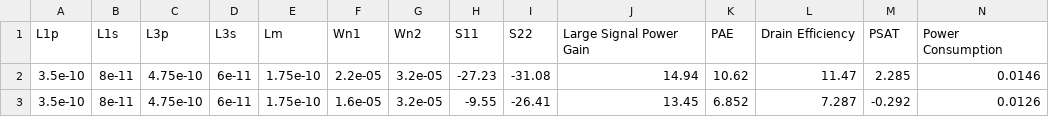
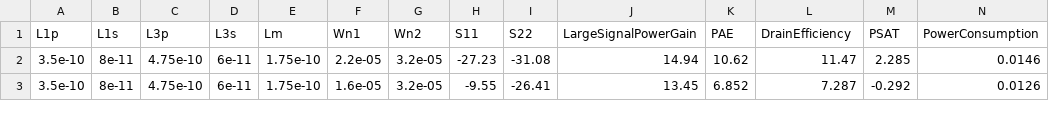
Before and after one commit to jokr3772/AICircuit, a CSV file: Dataset/PA/PA.csv, drawn as a sheet; only a part is shown.

```diff
--- a/Dataset/PA/PA.csv
+++ b/Dataset/PA/PA.csv
@@ -1,2 +1,2 @@
-L1p,L1s,L3p,L3s,Lm,Wn1,Wn2,S11,S22,Large Signal Power Gain,PAE,Drain Efficiency,PSAT,Power Consumption
+L1p,L1s,L3p,L3s,Lm,Wn1,Wn2,S11,S22,LargeSignalPowerGain,PAE,DrainEfficiency,PSAT,PowerConsumption
 3.5e-10,8e-11,4.75e-10,6e-11,1.75e-10,2.2e-05,3.2e-05,-27.23,-31.08,14.94,10.62,11.47,2.285,0.0146
```
Also changed, not shown: 1 other file.
